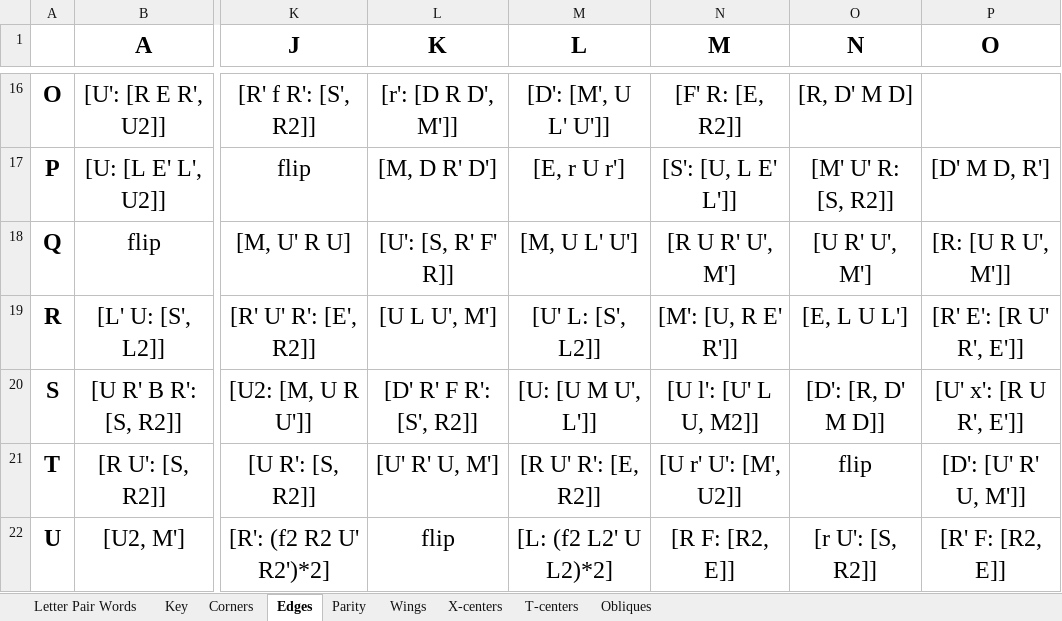
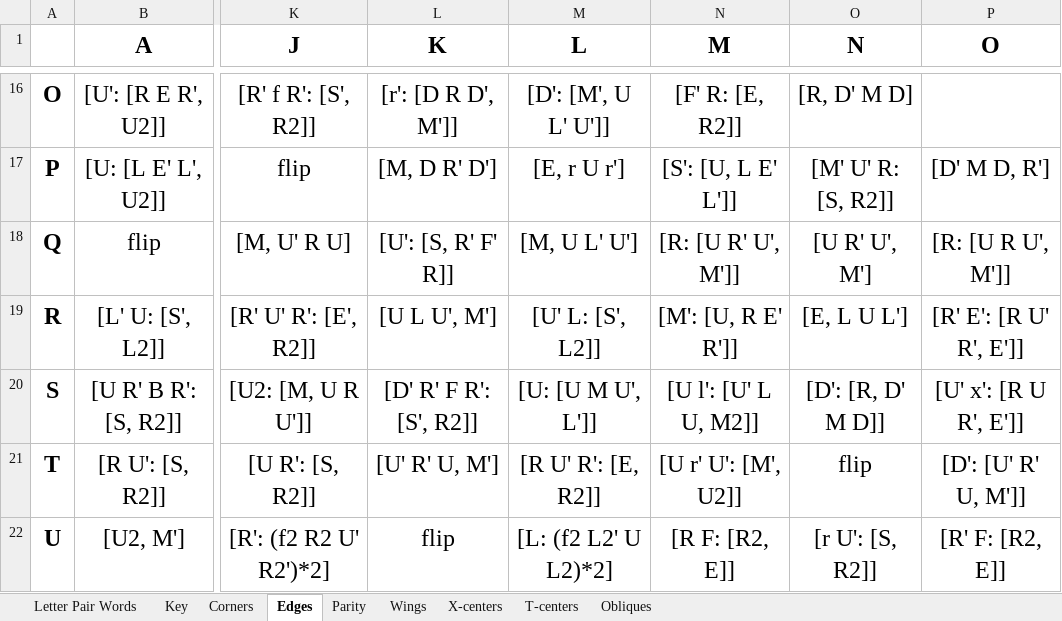
Before and after one commit to JBoulic/JBoulic.github.io, an Excel workbook: cube/data/3-style_data.xlsx, sheet Edges, drawn as a sheet; only a part is shown, gaps mark what is left out; values as stored, in another font and other column widths than the file's, no borders; conditional formats not drawn; the diff names each change by its address in the sheet, - before the commit and + after, or states it on an @@ line.

```diff
--- a/cube/data/3-style_data.xlsx (sheet Edges)
+++ b/cube/data/3-style_data.xlsx (sheet Edges)
-N18 (M): [R U R' U', M']
+N18 (M): [R: [U R' U', M']]
```
Also changed, not shown: sheet Letter Pair Words, 3 other files.
